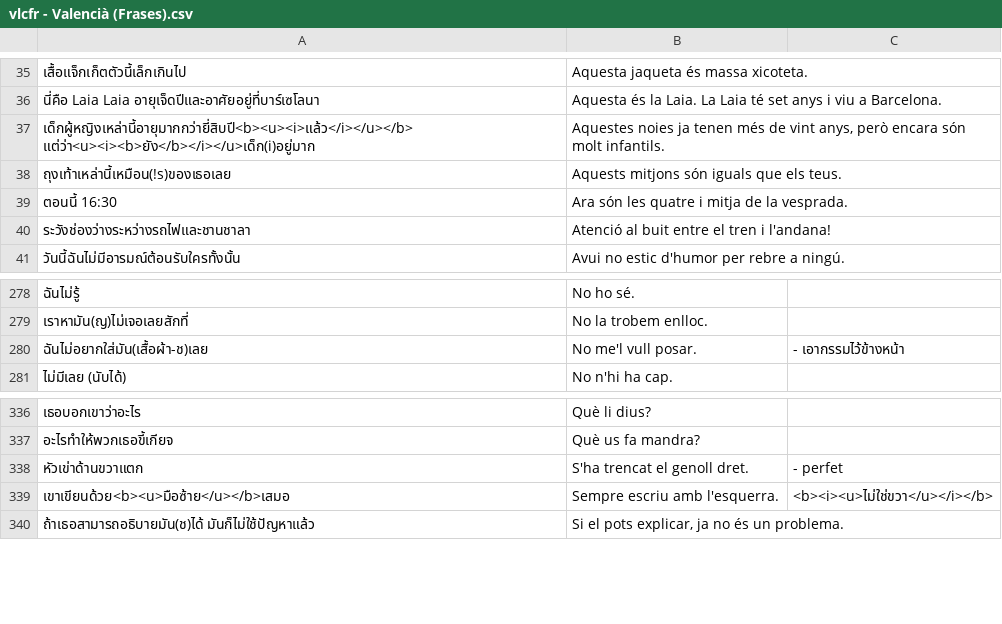
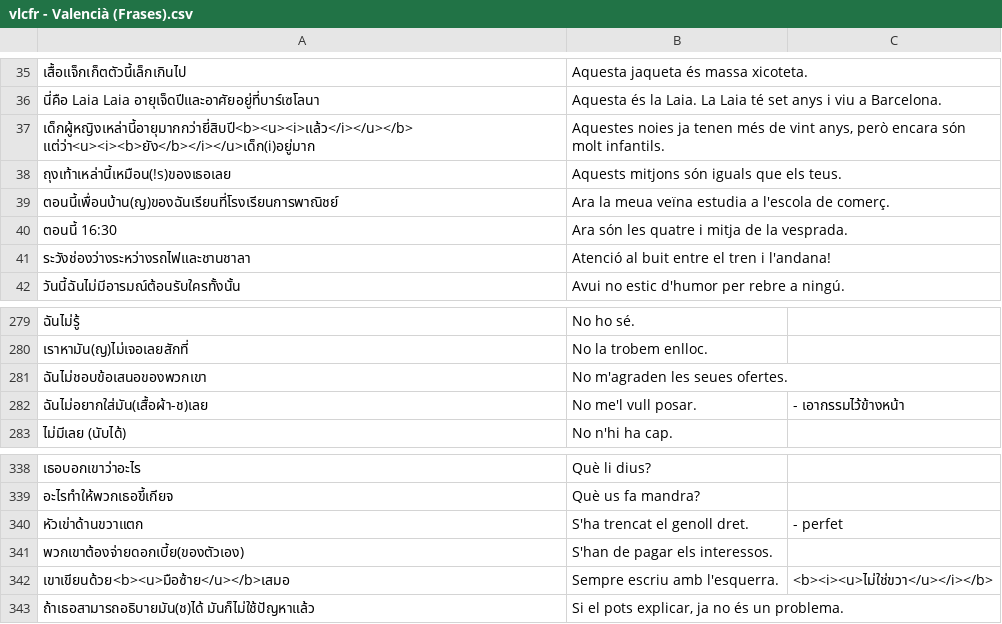
Before and after one commit to ponlawat-w/anki-collection, a CSV file: vlcfr - Valencià (Frases).csv, drawn as a sheet; only a part is shown, gaps mark what is left out; the diff names each change by its address in the sheet, - before the commit and + after, or states it on an @@ line.

```diff
--- a/vlcfr - Valencià (Frases).csv
+++ b/vlcfr - Valencià (Frases).csv
+row 39: ตอนนี้เพื่อนบ้าน(ญ)ของฉันเรียนที่โรงเรียนการพาณิชย์ | Ara la meua veïna estudia a l'escola de comerç.
+row 281: ฉันไม่ชอบข้อเสนอของพวกเขา | No m'agraden les seues ofertes.
+row 341: พวกเขาต้องจ่ายดอกเบี้ย(ของตัวเอง) | S'han de pagar els interessos.
```
Also changed, not shown: esfr - Español (Frases).csv, idkl - Bahasa Indonesia (Kalimat).csv, 1 other file.
